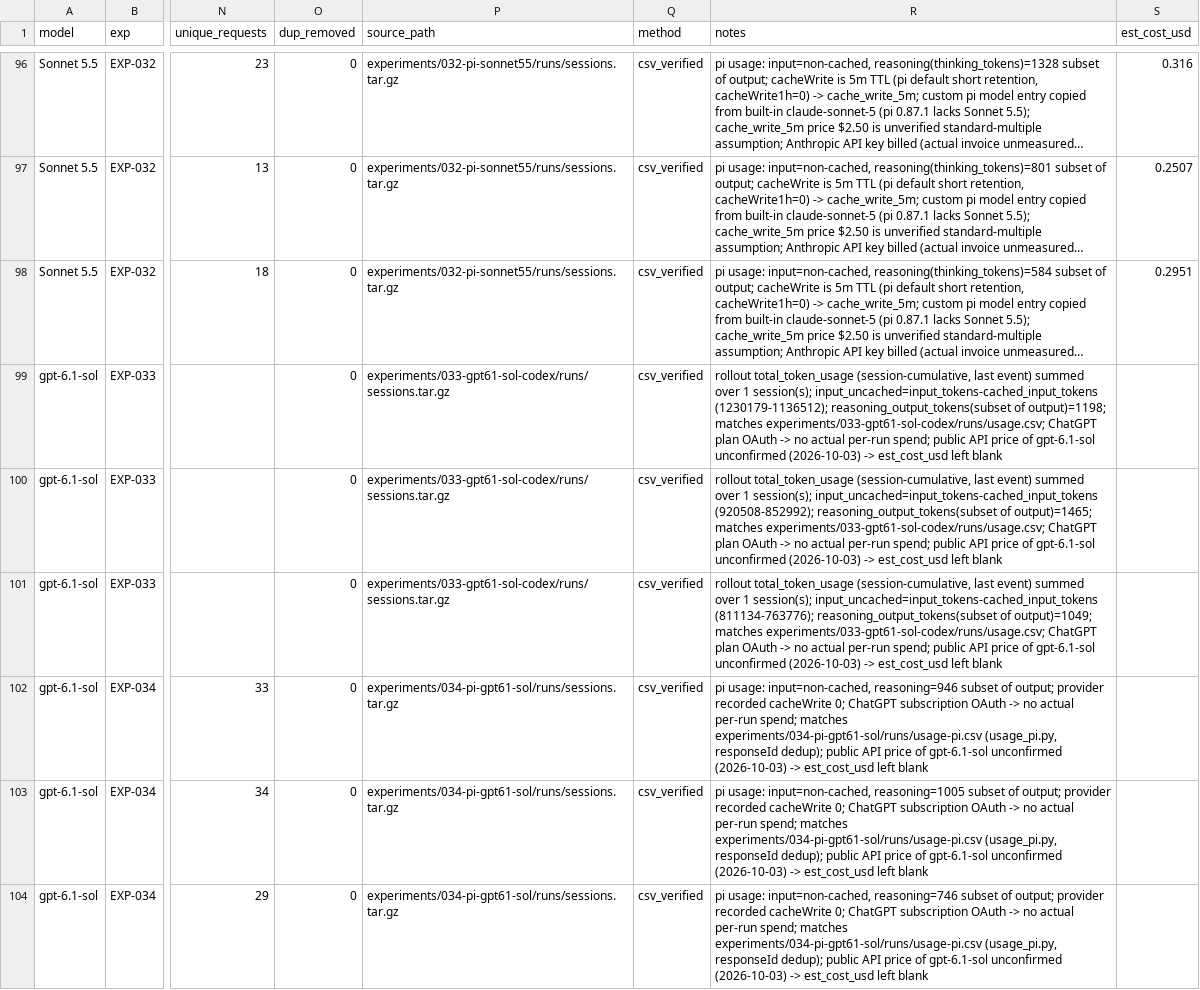
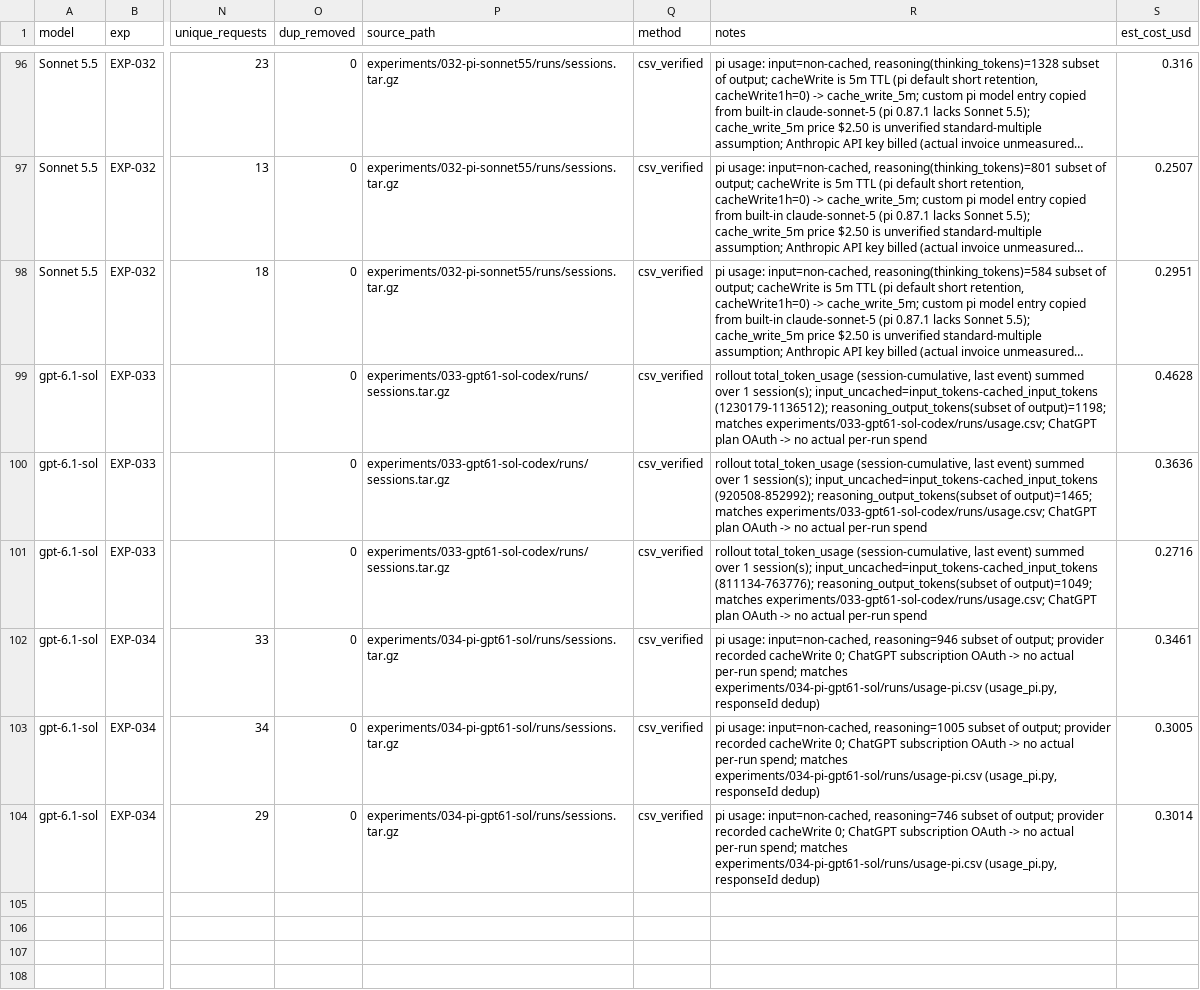
Before and after one commit to roboco-io/coding-agent-benchmark, a CSV file: analysis/cost/cost_all_runs.csv, drawn as a sheet; only a part is shown, gaps mark what is left out; long unchanged cells end in …; the diff names each change by its address in the sheet, - before the commit and + after, or states it on an @@ line.

```diff
--- a/analysis/cost/cost_all_runs.csv
+++ b/analysis/cost/cost_all_runs.csv
-R99 (notes): …actual per-run spend; public API price of gpt-6.1-sol unconfirmed (2026-10-03) -> est_cost_usd left blank
+R99 (notes): …actual per-run spend
-S99 (est_cost_usd): (empty)
+S99 (est_cost_usd): 0.4628
-R100 (notes): …actual per-run spend; public API price of gpt-6.1-sol unconfirmed (2026-10-03) -> est_cost_usd left blank
+R100 (notes): …actual per-run spend
-S100 (est_cost_usd): (empty)
+S100 (est_cost_usd): 0.3636
-R101 (notes): …actual per-run spend; public API price of gpt-6.1-sol unconfirmed (2026-10-03) -> est_cost_usd left blank
+R101 (notes): …actual per-run spend
-S101 (est_cost_usd): (empty)
+S101 (est_cost_usd): 0.2716
-R102 (notes): …(usage_pi.py, responseId dedup); public API price of gpt-6.1-sol unconfirmed (2026-10-03) -> est_cost_usd left blank
+R102 (notes): …(usage_pi.py, responseId dedup)
-S102 (est_cost_usd): (empty)
+S102 (est_cost_usd): 0.3461
-R103 (notes): …(usage_pi.py, responseId dedup); public API price of gpt-6.1-sol unconfirmed (2026-10-03) -> est_cost_usd left blank
+R103 (notes): …(usage_pi.py, responseId dedup)
-S103 (est_cost_usd): (empty)
+S103 (est_cost_usd): 0.3005
-R104 (notes): …(usage_pi.py, responseId dedup); public API price of gpt-6.1-sol unconfirmed (2026-10-03) -> est_cost_usd left blank
+R104 (notes): …(usage_pi.py, responseId dedup)
-S104 (est_cost_usd): (empty)
+S104 (est_cost_usd): 0.3014
```
Also changed, not shown: analysis/cost/usage_all_runs.csv, 5 other files.
